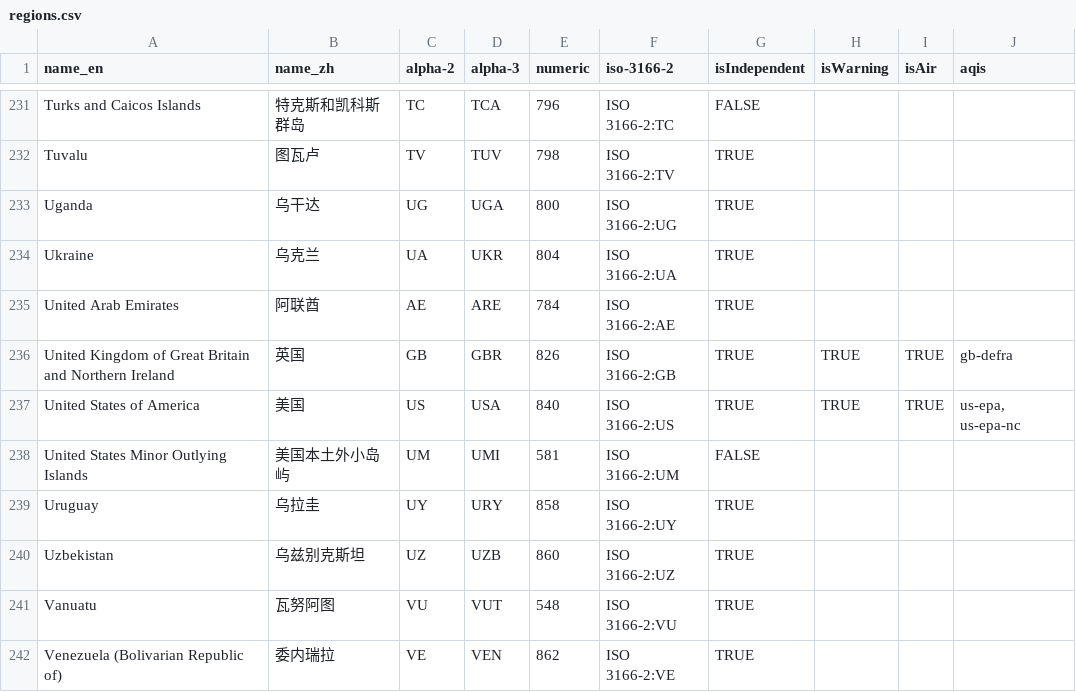
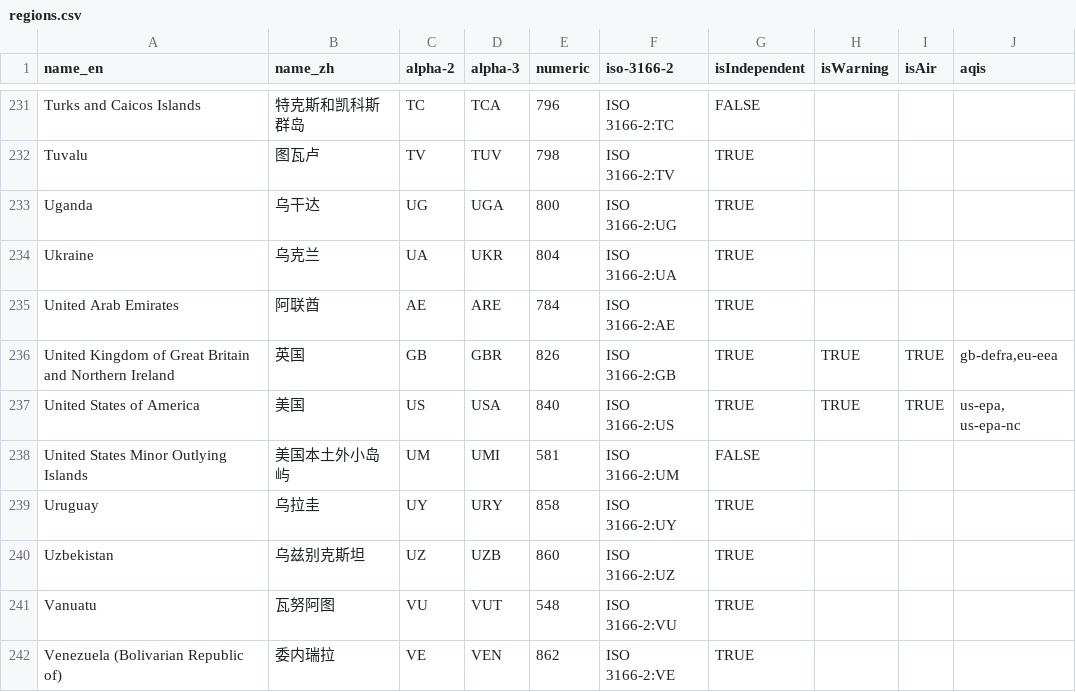
Before and after one commit to qwd/dev-site, a CSV file: _data/table/regions.csv, drawn as a sheet; only a part is shown, gaps mark what is left out.

```diff
--- a/_data/table/regions.csv
+++ b/_data/table/regions.csv
@@ -235,3 +235,3 @@ Ukraine,乌克兰,UA,UKR,804,ISO 3166-2:UA,TRUE,,,
 United Arab Emirates,阿联酋,AE,ARE,784,ISO 3166-2:AE,TRUE,,,
-United Kingdom of Great Britain and Northern Ireland,英国,GB,GBR,826,ISO 3166-2:GB,TRUE,TRUE,TRUE,gb-defra
+United Kingdom of Great Britain and Northern Ireland,英国,GB,GBR,826,ISO 3166-2:GB,TRUE,TRUE,TRUE,"gb-defra,eu-eea"
 United States of America,美国,US,USA,840,ISO 3166-2:US,TRUE,TRUE,TRUE,"us-epa, us-epa-nc"
```
Also changed, not shown: 8 other files.
